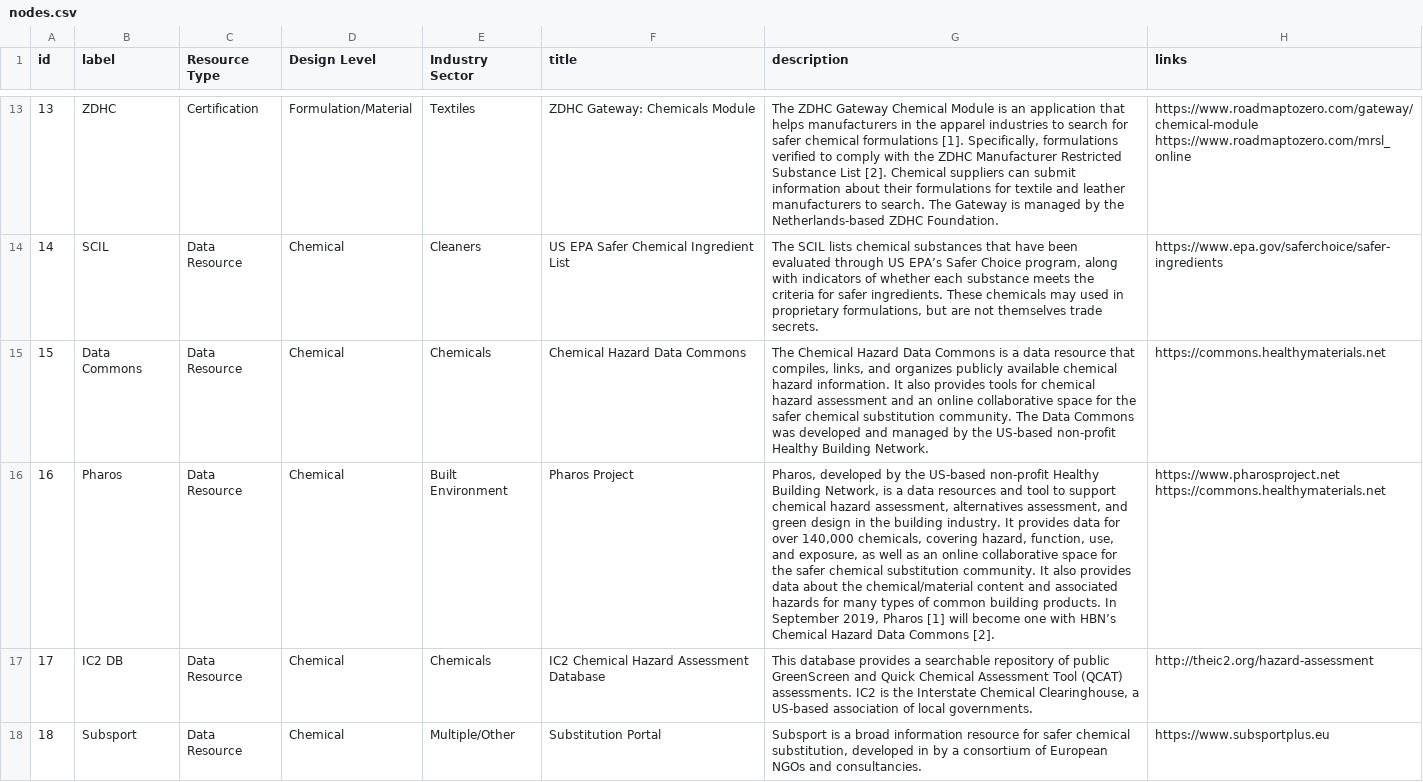
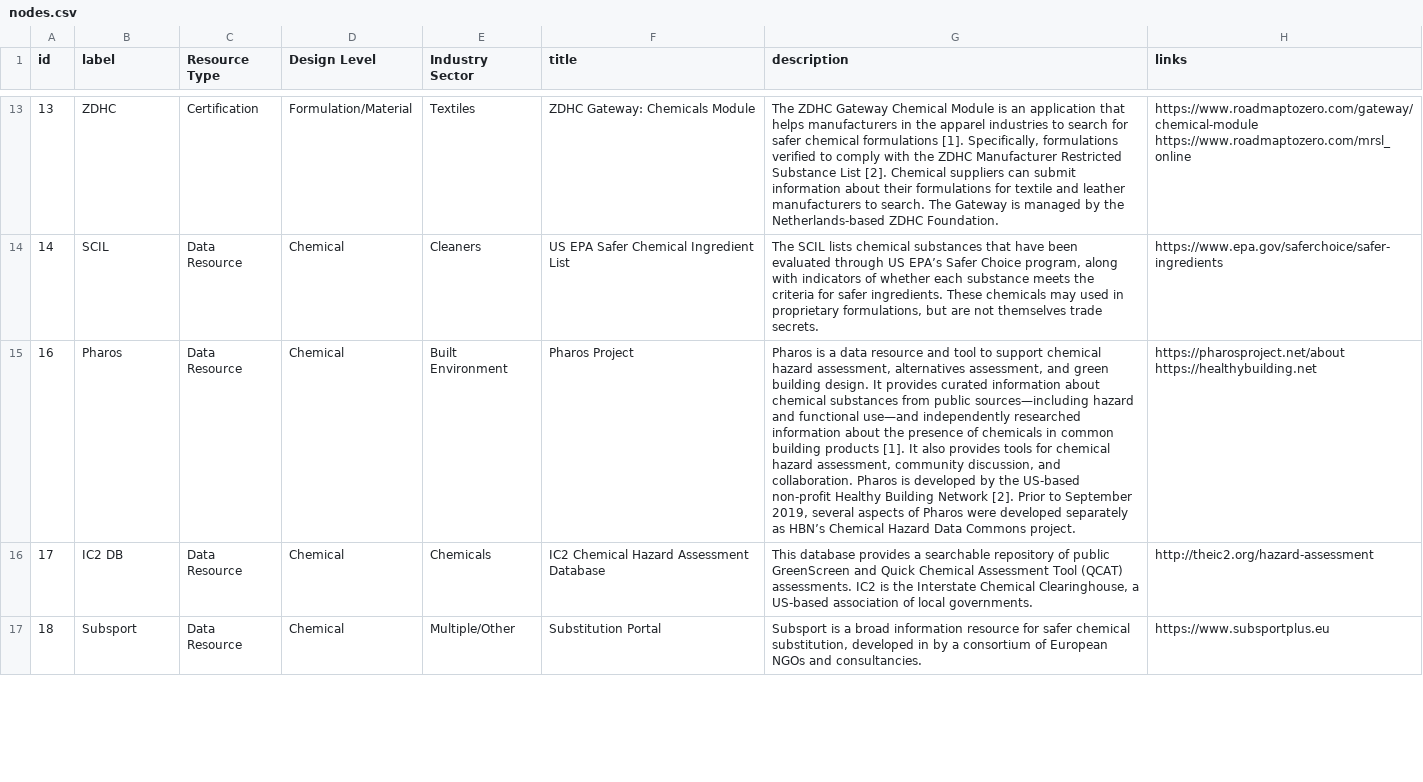
Before and after one commit to akokai/safer-chemicals-network, a CSV file: data/nodes.csv, drawn as a sheet; only a part is shown, gaps mark what is left out; removed rows and columns are numbered as before the commit, all else as after; the diff names each change by its address in the sheet, - before the commit and + after, or states it on an @@ line.

Commit message:
Data: merge Pharos + Data Commons nodes

```diff
--- a/data/nodes.csv
+++ b/data/nodes.csv
-row 15: 15 | Data Commons | Data Resource | Chemical | Chemicals | Chemical Hazard Data Commons | The Chemical Hazard Data Commons is a data resource that compiles, links, and organizes publicly available chemical hazard information. It also provides tools for chemical hazard assessment and an online collaborative space for the safer chemical substitution community. The Data Commons was developed and managed by the US-based non-profit Healthy Building Network. | https://commons.healthymaterials.net
-G15 (description): Pharos, developed by the US-based non-profit Healthy Building Network, is a data resources and tool to support chemical hazard assessment, alternatives assessment, and green design in the building industry. It provides data for over 140,000 chemicals, covering hazard, function, use, and exposure, as well as an online collaborative space for the safer chemical substitution community. It also provides data about the chemical/material content and associated hazards for many types of common building products. In September 2019, Pharos [1] will become one with HBN’s Chemical Hazard Data Commons [2].
+G15 (description): Pharos is a data resource and tool to support chemical hazard assessment, alternatives assessment, and green building design. It provides curated information about chemical substances from public sources—including hazard and functional use—and independently researched information about the presence of chemicals in common building products [1]. It also provides tools for chemical hazard assessment, community discussion, and collaboration. Pharos is developed by the US-based non-profit Healthy Building Network [2]. Prior to September 2019, several aspects of Pharos were developed separately as HBN’s Chemical Hazard Data Commons project.
-H15 (links): https://www.pharosproject.net https://commons.healthymaterials.net
+H15 (links): https://pharosproject.net/about https://healthybuilding.net
```
Also changed, not shown: data/edges.csv.
